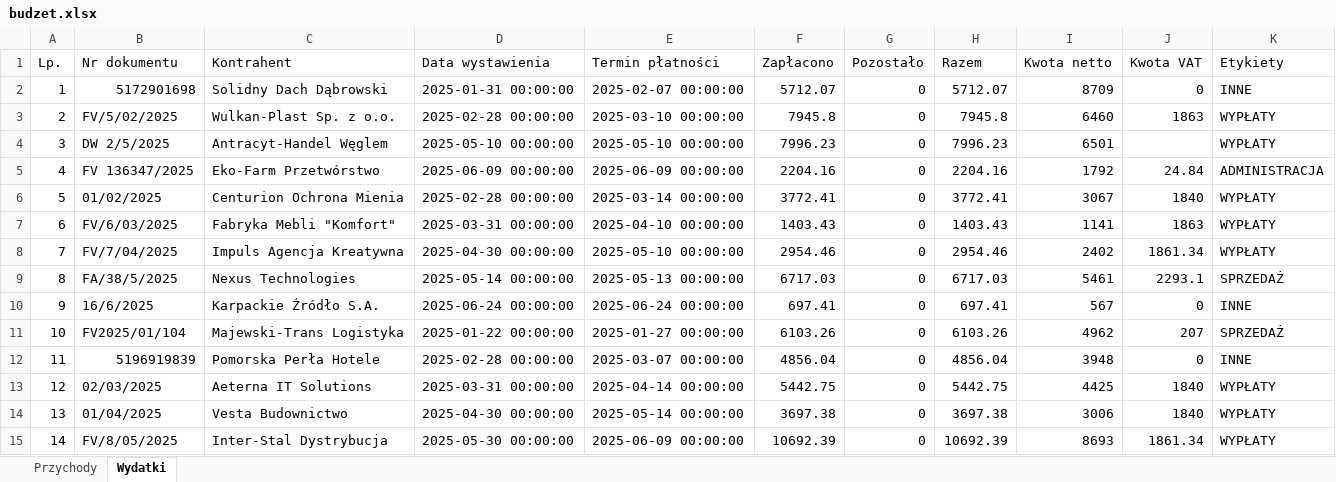
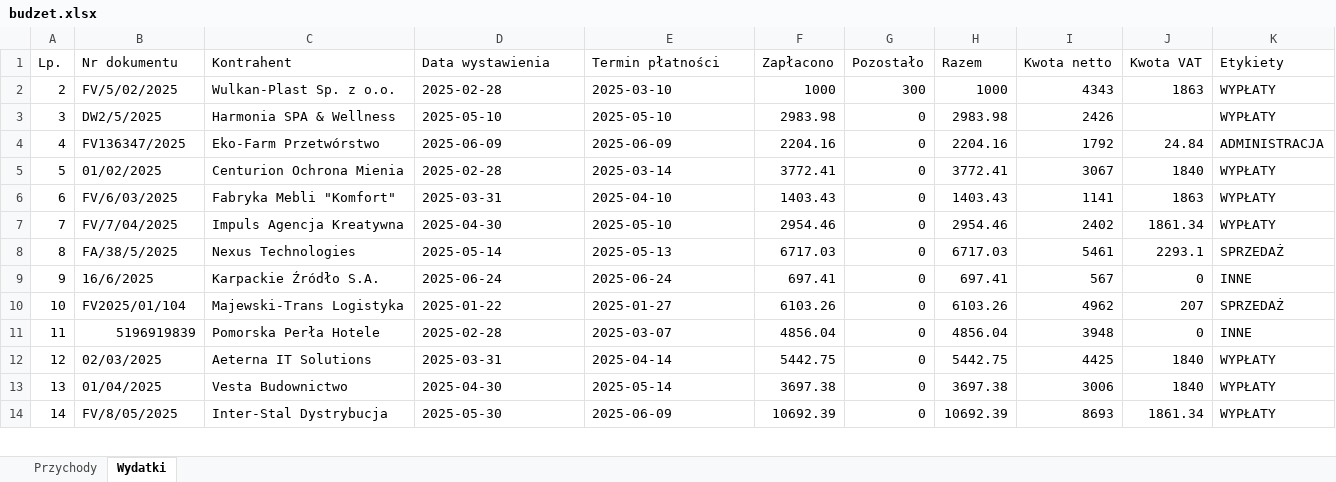
Before and after one commit to wojciechsmieja/pysixbudzetTest, an Excel workbook: budzet.xlsx, sheet Wydatki, drawn as a sheet; only a part is shown; values as stored, in another font and other column widths than the file's, no cell formats; removed rows and columns are numbered as before the commit, all else as after; the diff covers the shown part only; the diff names each change by its address in the sheet, - before the commit and + after, or states it on an @@ line.

```diff
--- a/budzet.xlsx (sheet Wydatki)
+++ b/budzet.xlsx (sheet Wydatki)
-row 2: 1 | 5172901698 | Solidny Dach Dąbrowski | 2025-01-31 00:00:00 | 2025-02-07 00:00:00 | 5712.07 | 0 | 5712.07 | 8709 | 0 | INNE
-D2 (Data wystawienia): 2025-02-28 00:00:00
+D2 (Data wystawienia): 2025-02-28
-E2 (Termin płatności): 2025-03-10 00:00:00
+E2 (Termin płatności): 2025-03-10
-F2 (Zapłacono): 7945.8
+F2 (Zapłacono): 1000
-G2 (Pozostało): 0
+G2 (Pozostało): 300
-H2 (Razem): 7945.8
+H2 (Razem): 1000
-I2 (Kwota netto): 6460
+I2 (Kwota netto): 4343
-row 4: 3 | DW 2/5/2025 | Antracyt-Handel Węglem | 2025-05-10 00:00:00 | 2025-05-10 00:00:00 | 7996.23 | 0 | 7996.23 | 6501 |  | WYPŁATY
+row 3: 3 | DW2/5/2025 | Harmonia SPA & Wellness | 2025-05-10 | 2025-05-10 | 2983.98 | 0 | 2983.98 | 2426 |  | WYPŁATY
-B4 (Nr dokumentu): FV 136347/2025
+B4 (Nr dokumentu): FV136347/2025
-D4 (Data wystawienia): 2025-06-09 00:00:00
+D4 (Data wystawienia): 2025-06-09
-E4 (Termin płatności): 2025-06-09 00:00:00
+E4 (Termin płatności): 2025-06-09
-D5 (Data wystawienia): 2025-02-28 00:00:00
+D5 (Data wystawienia): 2025-02-28
-E5 (Termin płatności): 2025-03-14 00:00:00
+E5 (Termin płatności): 2025-03-14
-D6 (Data wystawienia): 2025-03-31 00:00:00
+D6 (Data wystawienia): 2025-03-31
-E6 (Termin płatności): 2025-04-10 00:00:00
+E6 (Termin płatności): 2025-04-10
-D7 (Data wystawienia): 2025-04-30 00:00:00
+D7 (Data wystawienia): 2025-04-30
-E7 (Termin płatności): 2025-05-10 00:00:00
+E7 (Termin płatności): 2025-05-10
-D8 (Data wystawienia): 2025-05-14 00:00:00
+D8 (Data wystawienia): 2025-05-14
-E8 (Termin płatności): 2025-05-13 00:00:00
+E8 (Termin płatności): 2025-05-13
-D9 (Data wystawienia): 2025-06-24 00:00:00
+D9 (Data wystawienia): 2025-06-24
-E9 (Termin płatności): 2025-06-24 00:00:00
+E9 (Termin płatności): 2025-06-24
-D10 (Data wystawienia): 2025-01-22 00:00:00
+D10 (Data wystawienia): 2025-01-22
-E10 (Termin płatności): 2025-01-27 00:00:00
+E10 (Termin płatności): 2025-01-27
-D11 (Data wystawienia): 2025-02-28 00:00:00
+D11 (Data wystawienia): 2025-02-28
-E11 (Termin płatności): 2025-03-07 00:00:00
+E11 (Termin płatności): 2025-03-07
-D12 (Data wystawienia): 2025-03-31 00:00:00
+D12 (Data wystawienia): 2025-03-31
-E12 (Termin płatności): 2025-04-14 00:00:00
+E12 (Termin płatności): 2025-04-14
-D13 (Data wystawienia): 2025-04-30 00:00:00
+D13 (Data wystawienia): 2025-04-30
-E13 (Termin płatności): 2025-05-14 00:00:00
+E13 (Termin płatności): 2025-05-14
-D14 (Data wystawienia): 2025-05-30 00:00:00
+D14 (Data wystawienia): 2025-05-30
-E14 (Termin płatności): 2025-06-09 00:00:00
+E14 (Termin płatności): 2025-06-09
```
Also changed, not shown: 2 added rows, 27 removed rows, 624 edited cells and row numbers in column A elsewhere in this sheet, sheet Przychody, cell formats, 10 other files.
